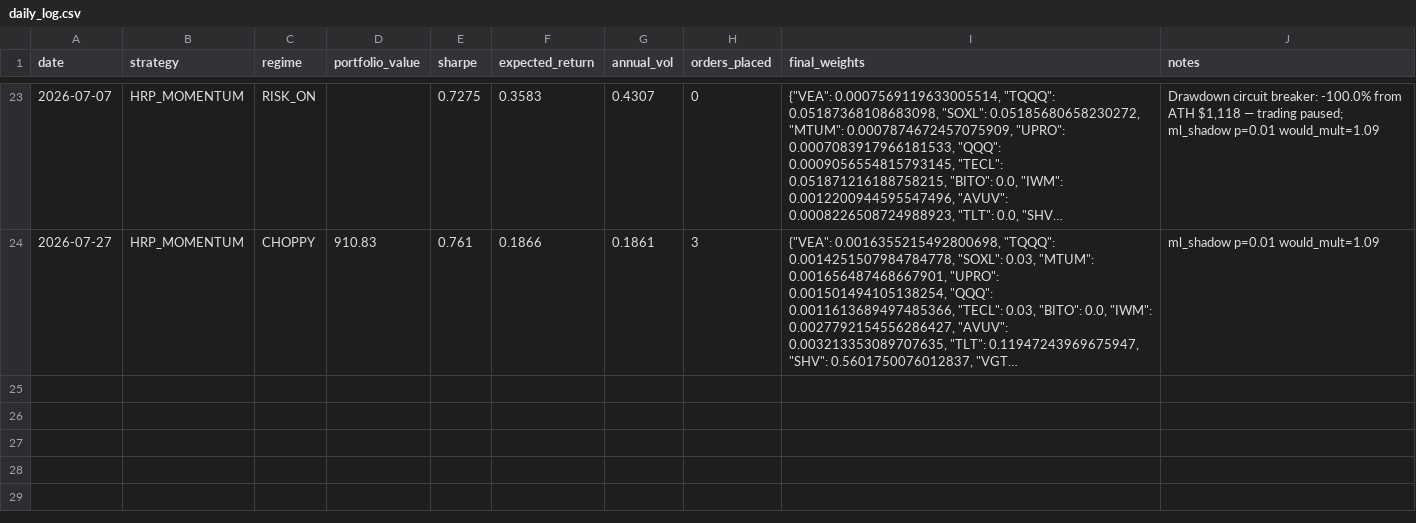
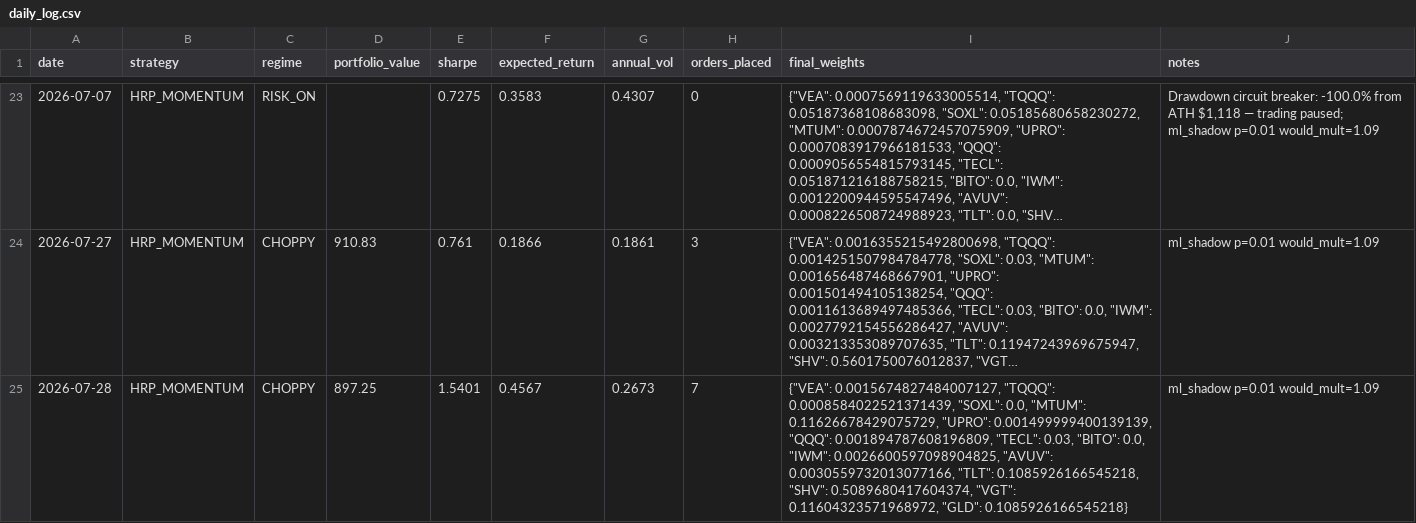
Before and after one commit to Tyler-Morton/BeatTheComp, a CSV file: daily_log.csv, drawn as a sheet; only a part is shown, gaps mark what is left out; long unchanged cells end in …; the diff names each change by its address in the sheet, - before the commit and + after, or states it on an @@ line.

```diff
--- a/daily_log.csv
+++ b/daily_log.csv
+row 25: 2026-07-28 | HRP_MOMENTUM | CHOPPY | 897.25 | 1.5401 | 0.4567 | 0.2673 | 7 | {"VEA": 0.0015674827484007127, "TQQQ": 0.0008584022521371439, "SOXL": 0.0, "MTUM": 0.11626678429075729, "UPRO": 0.001499999400139139, "QQQ": 0.001894787608196809, "TECL": 0.03, "BITO": 0.0, "IWM": 0.0026600597098904825, "AVUV": 0.0030559732013077166, "TLT": 0.1085926166545218, "SHV": 0.5089680417604374, "VGT": 0.11604323571968972, "GLD": 0.1085926166545218} | ml_shadow p=0.01 would_mult=1.09
```
Also changed, not shown: regime_log.csv, watchlist_log.csv, 1 other file.
